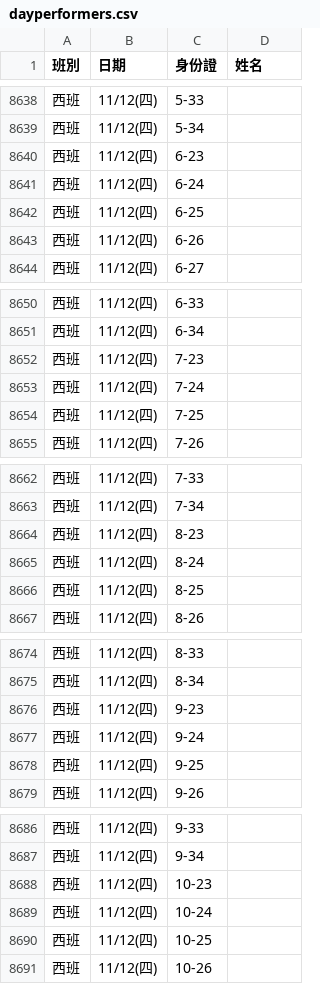
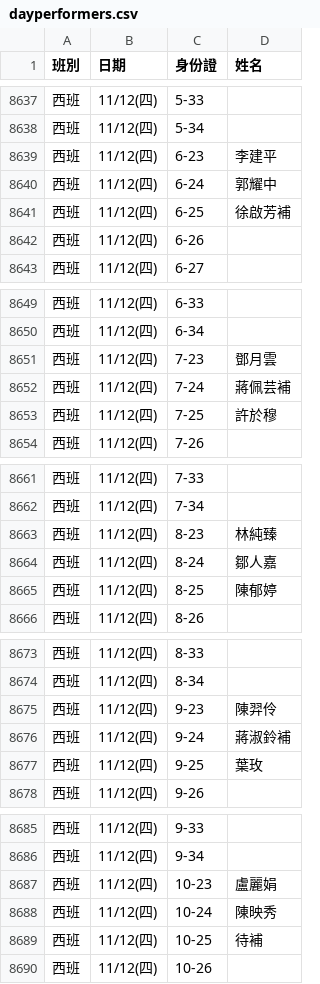
Before and after one commit to jyhornglin-glitch/Dome_Position, a CSV file: dayperformers.csv, drawn as a sheet; only a part is shown, gaps mark what is left out; the diff covers the shown part only.

```diff
--- a/dayperformers.csv
+++ b/dayperformers.csv
@@ -8639,5 +8638,5 @@
 西班,11/12(四),5-34,
-西班,11/12(四),6-23,
-西班,11/12(四),6-24,
-西班,11/12(四),6-25,
+西班,11/12(四),6-23,李建平
+西班,11/12(四),6-24,郭耀中
+西班,11/12(四),6-25,徐啟芳補
 西班,11/12(四),6-26,
@@ -8651,5 +8650,5 @@
 西班,11/12(四),6-34,
-西班,11/12(四),7-23,
-西班,11/12(四),7-24,
-西班,11/12(四),7-25,
+西班,11/12(四),7-23,鄧月雲
+西班,11/12(四),7-24,蔣佩芸補
+西班,11/12(四),7-25,許於穆
 西班,11/12(四),7-26,
@@ -8663,5 +8662,5 @@
 西班,11/12(四),7-34,
-西班,11/12(四),8-23,
-西班,11/12(四),8-24,
-西班,11/12(四),8-25,
+西班,11/12(四),8-23,林純臻
+西班,11/12(四),8-24,鄒人嘉
+西班,11/12(四),8-25,陳郁婷
 西班,11/12(四),8-26,
@@ -8675,5 +8674,5 @@
 西班,11/12(四),8-34,
-西班,11/12(四),9-23,
-西班,11/12(四),9-24,
-西班,11/12(四),9-25,
+西班,11/12(四),9-23,陳羿伶
+西班,11/12(四),9-24,蔣淑鈴補
+西班,11/12(四),9-25,葉玫
 西班,11/12(四),9-26,
@@ -8687,5 +8686,5 @@
 西班,11/12(四),9-34,
-西班,11/12(四),10-23,
-西班,11/12(四),10-24,
-西班,11/12(四),10-25,
+西班,11/12(四),10-23,盧麗娟
+西班,11/12(四),10-24,陳映秀
+西班,11/12(四),10-25,待補
 西班,11/12(四),10-26,
```
Also changed, not shown: 1 moved row and 105 edited cells elsewhere in this file, 1 other file.
